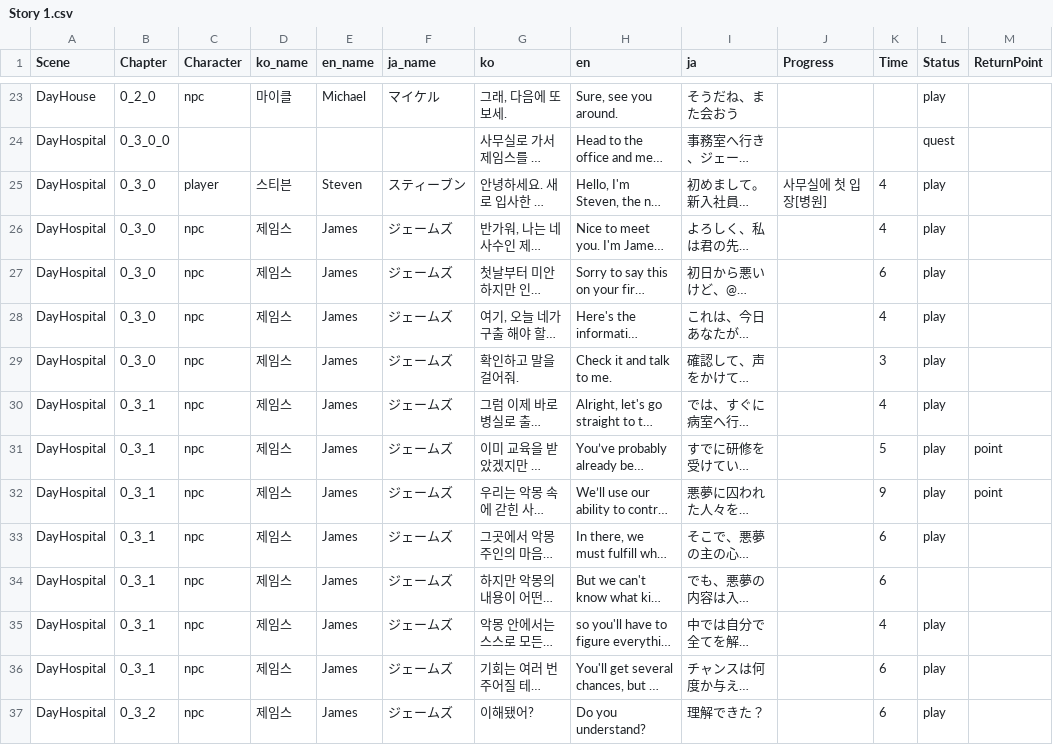
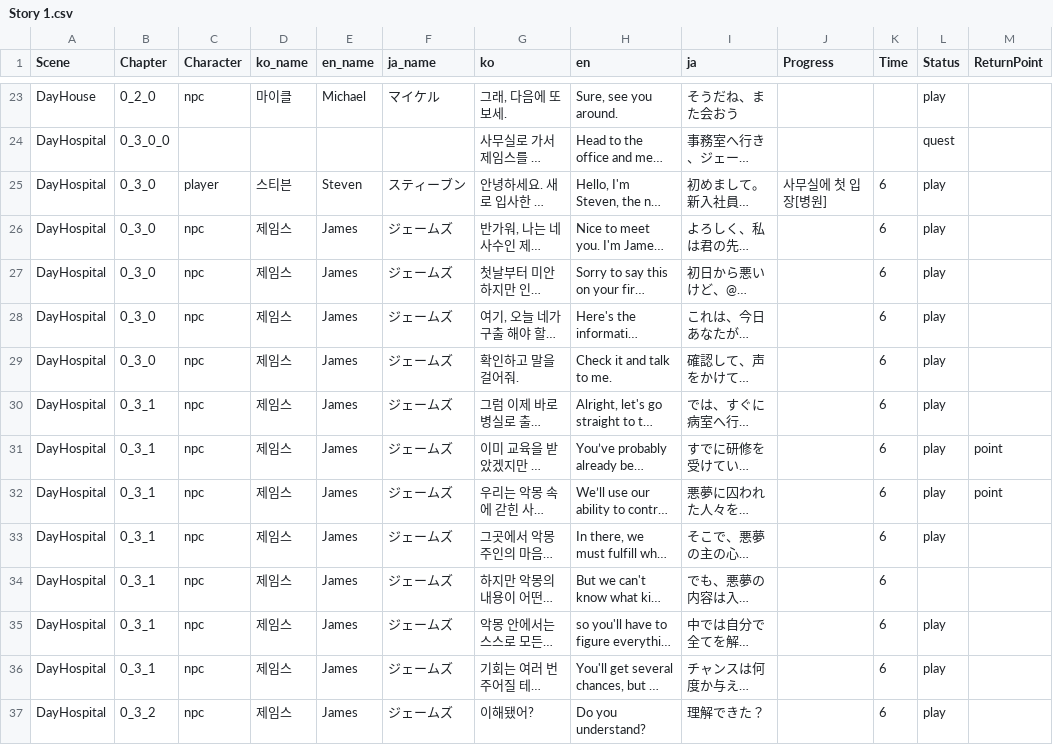
Before and after one commit to Nightmare-Guide/Nightmare-Guide, a CSV file: Assets/Resources/Story/Story 1.csv, drawn as a sheet; only a part is shown, gaps mark what is left out; long unchanged cells end in …; the diff names each change by its address in the sheet, - before the commit and + after, or states it on an @@ line.

```diff
--- a/Assets/Resources/Story/Story 1.csv
+++ b/Assets/Resources/Story/Story 1.csv
-K25:K26 (Time): 4
+K25:K26 (Time): 6
-K28 (Time): 4
+K28 (Time): 6
-K29 (Time): 3
+K29 (Time): 6
-K30 (Time): 4
+K30 (Time): 6
-K31 (Time): 5
+K31 (Time): 6
-K32 (Time): 9
+K32 (Time): 6
-K35 (Time): 4
+K35 (Time): 6
```
Also changed, not shown: 1 other file.
